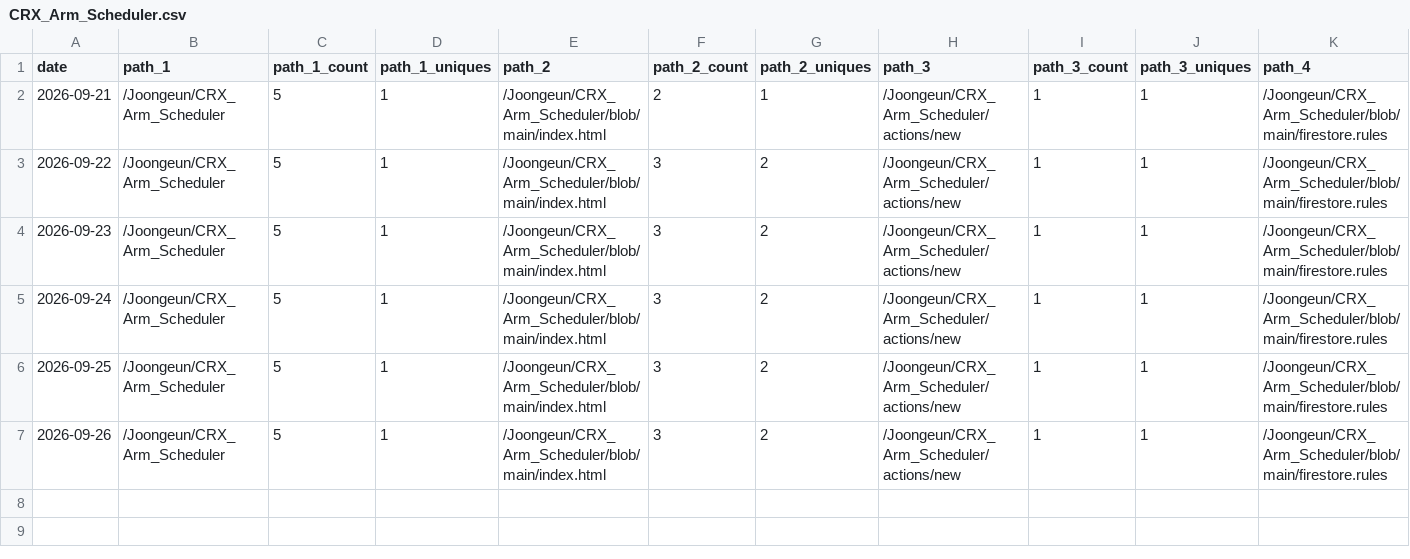
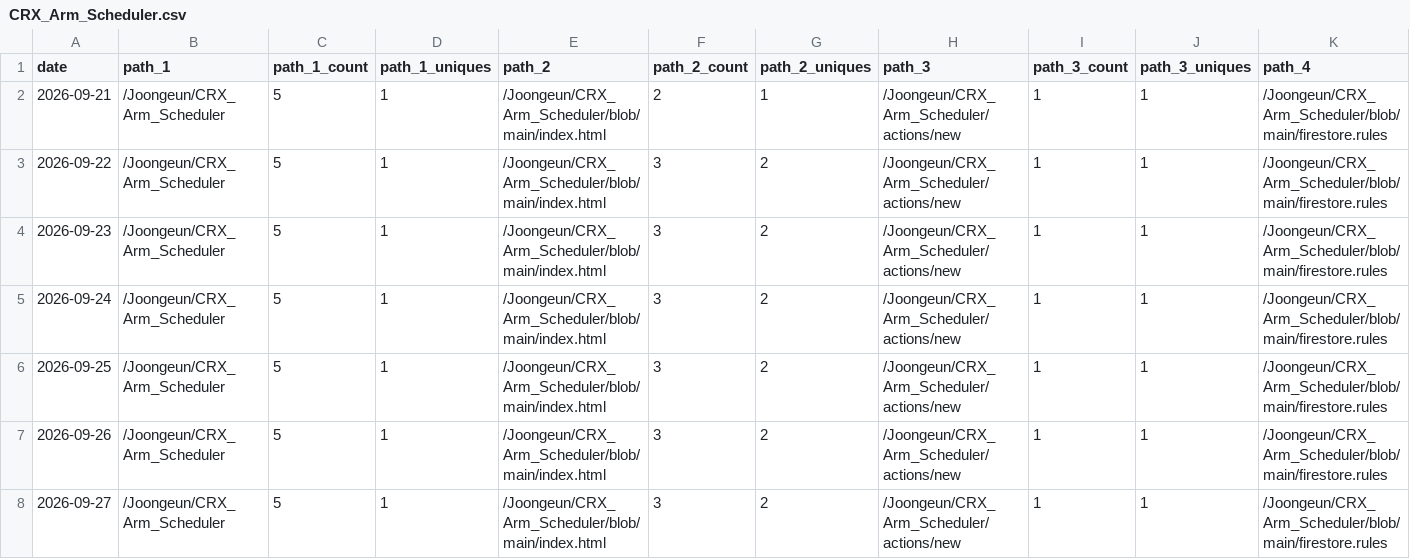
Before and after one commit to Joongeun/Joon_Project_Stats, a CSV file: data/github_paths/CRX_Arm_Scheduler.csv, drawn as a sheet; only a part is shown; rows hold the shown columns only; the diff names each change by its address in the sheet, - before the commit and + after, or states it on an @@ line.

Commit message:
data update

```diff
--- a/data/github_paths/CRX_Arm_Scheduler.csv
+++ b/data/github_paths/CRX_Arm_Scheduler.csv
+row 8: 2026-09-27 | /Joongeun/CRX_Arm_Scheduler | 5 | 1 | /Joongeun/CRX_Arm_Scheduler/blob/main/index.html | 3 | 2 | /Joongeun/CRX_Arm_Scheduler/actions/new | 1 | 1 | /Joongeun/CRX_Arm_Scheduler/blob/main/firestore.rules
```
Also changed, not shown: data/github_paths/2024-MIT-Blueprint-Hackathon-Web-Development.csv, data/github_paths/MIT-Internship-2024.csv, 17 other files.
